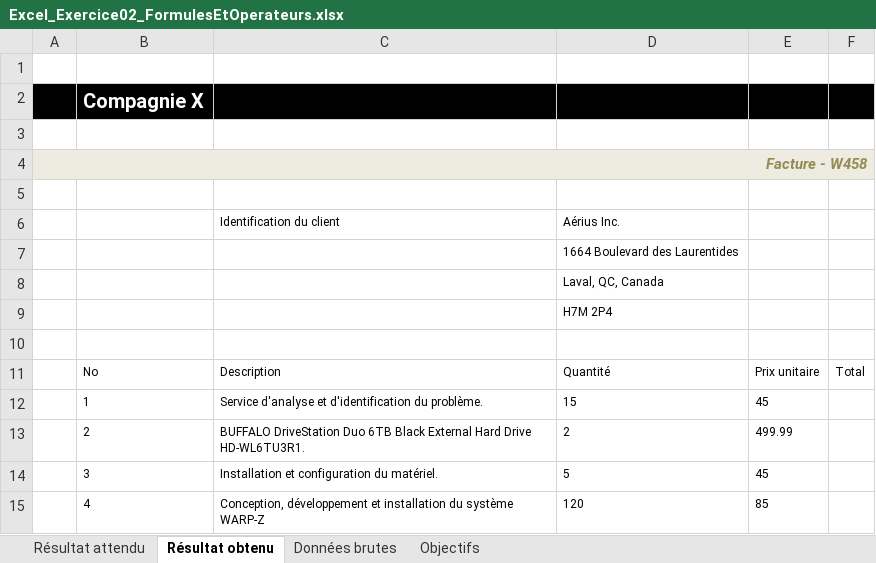
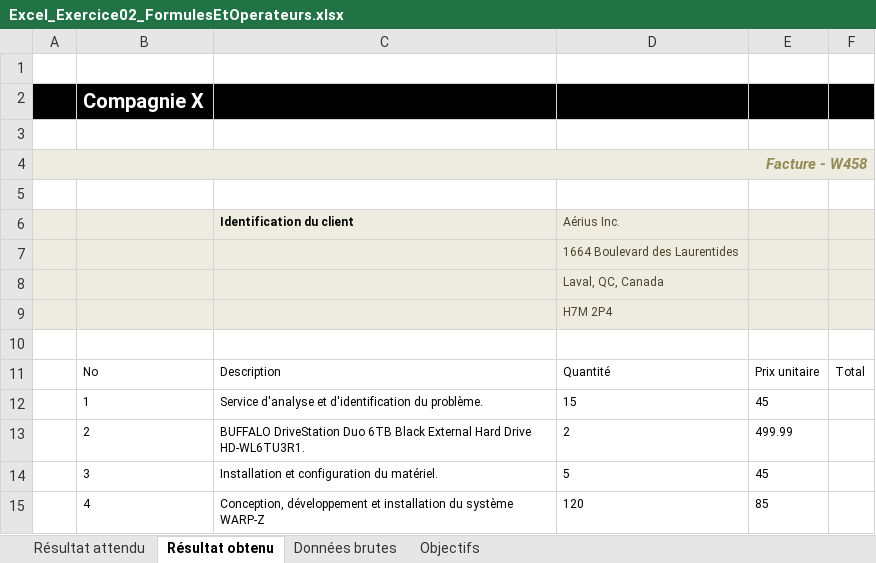
Before and after one commit to Flayvers/C13---Outils-de-gestion-et-de-soutien, an Excel workbook: Excel_Exercice02_FormulesEtOperateurs.xlsx, sheet Résultat obtenu, drawn as a sheet; only a part is shown; values as stored, in another font and other column widths than the file's, no borders; the diff names each change by its address in the sheet, - before the commit and + after, or states it on an @@ line.

Commit message:
mise en page "identification du client"

```diff
--- a/Excel_Exercice02_FormulesEtOperateurs.xlsx (sheet Résultat obtenu)
+++ b/Excel_Exercice02_FormulesEtOperateurs.xlsx (sheet Résultat obtenu)
-A6:F9 fill: none
+A6:F9 fill: #EEECE1
-C6 bold: off
+C6 bold: on
-D6:D9 text colour: black
+D6:D9 text colour: #4A452A
```
